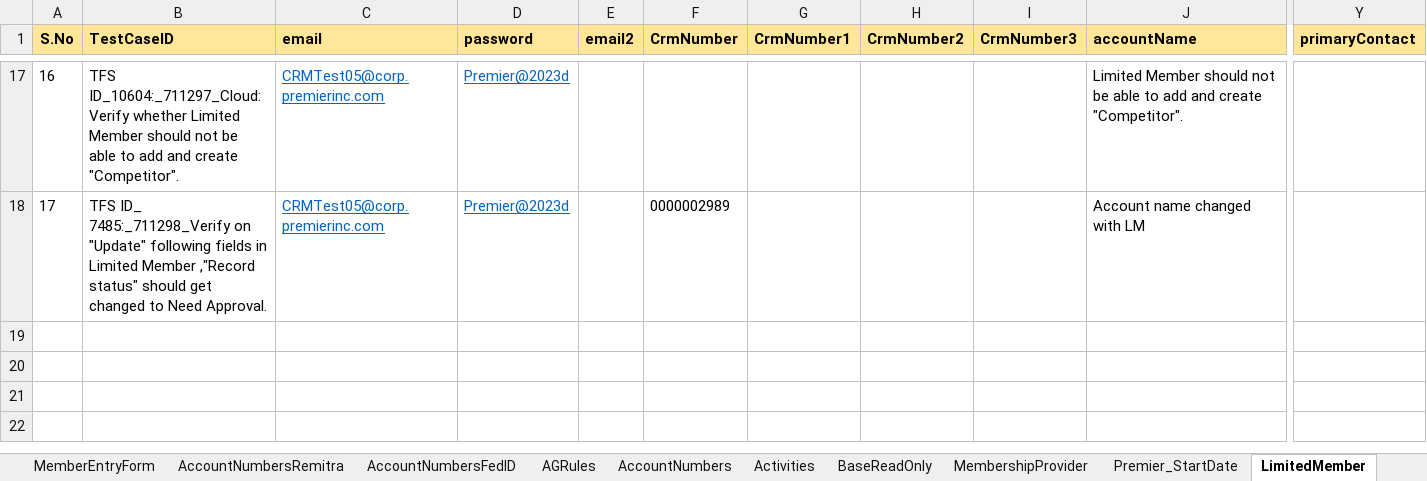
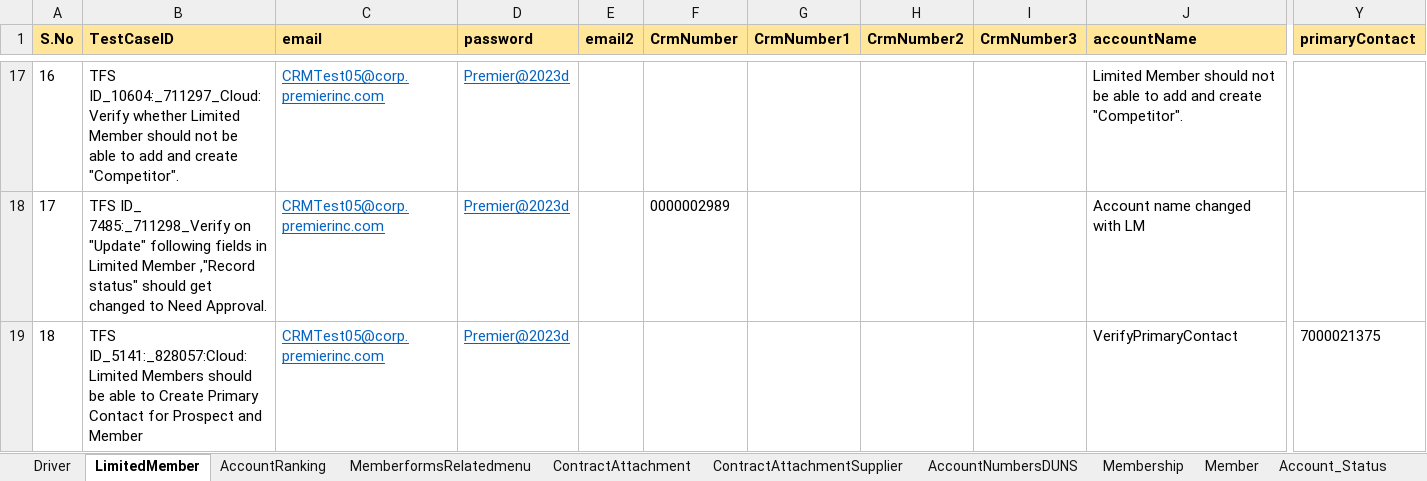
Before and after one commit to FaridhahN/Dynamics_CRM_Cloud_2023_Wave1, an Excel workbook: data/CRMCloud_Testdata.xlsx, sheet LimitedMember, drawn as a sheet; only a part is shown, gaps mark what is left out; values as stored, in another font and other column widths than the file's, no borders; rows hold the shown columns only; the diff names each change by its address in the sheet, - before the commit and + after, or states it on an @@ line.

Commit message:
Committing Account Ranking an Limited Member Test cases

```diff
--- a/data/CRMCloud_Testdata.xlsx (sheet LimitedMember)
+++ b/data/CRMCloud_Testdata.xlsx (sheet LimitedMember)
+row 19: 18 | TFS ID_5141:_828057:Cloud: Limited Members should be able to Create Primary Contact for Prospect and Member | CRMTest05@corp.premierinc.com | Premier@2023d |  |  |  |  |  | VerifyPrimaryContact | 7000021375
```
Also changed, not shown: sheet Driver, other sheet tabs, 10 other files.
